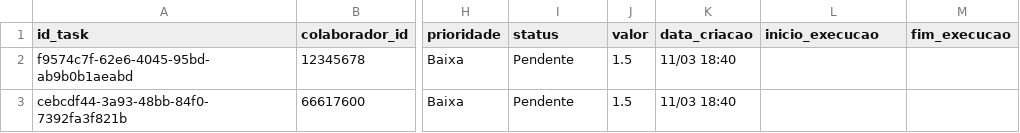
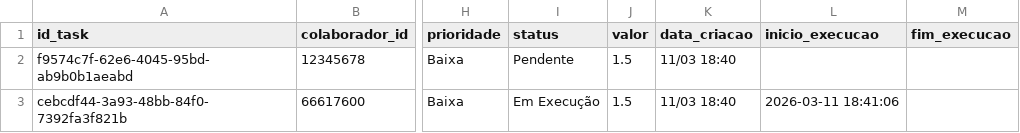
Before and after one commit to Kyara1707/ProjetoLogistica, a CSV file: data/tasks.csv, drawn as a sheet; only a part is shown, gaps mark what is left out; the diff names each change by its address in the sheet, - before the commit and + after, or states it on an @@ line.

Commit message:
App: Atualizou tasks

```diff
--- a/data/tasks.csv
+++ b/data/tasks.csv
-I3 (status): Pendente
+I3 (status): Em Execução
-L3 (inicio_execucao): (empty)
+L3 (inicio_execucao): 2026-03-11 18:41:06
```
